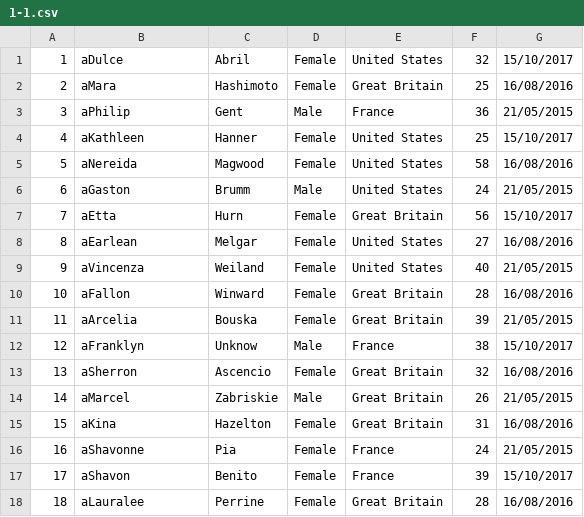
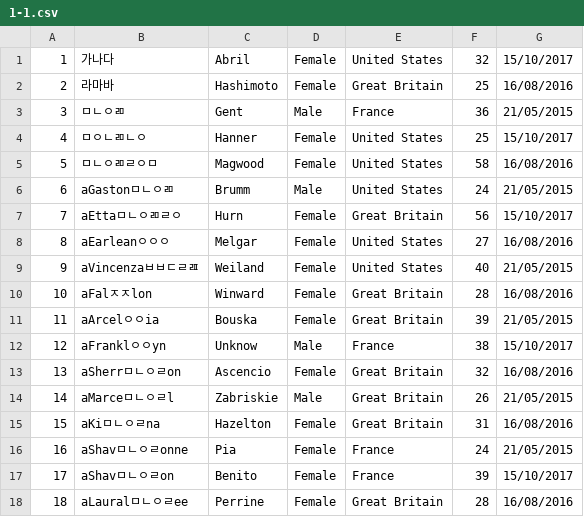
Before and after one commit to 2ood/Exam-Generator, a CSV file: PUT_YOUR_QUESTION_FILES_HERE/1/1-1.csv, drawn as a sheet.

```diff
--- a/PUT_YOUR_QUESTION_FILES_HERE/1/1-1.csv
+++ b/PUT_YOUR_QUESTION_FILES_HERE/1/1-1.csv
@@ -1,18 +1,18 @@
-1,aDulce,Abril,Female,United States,32,15/10/2017
-2,aMara,Hashimoto,Female,Great Britain,25,16/08/2016
-3,aPhilip,Gent,Male,France,36,21/05/2015
-4,aKathleen,Hanner,Female,United States,25,15/10/2017
-5,aNereida,Magwood,Female,United States,58,16/08/2016
-6,aGaston,Brumm,Male,United States,24,21/05/2015
-7,aEtta,Hurn,Female,Great Britain,56,15/10/2017
-8,aEarlean,Melgar,Female,United States,27,16/08/2016
-9,aVincenza,Weiland,Female,United States,40,21/05/2015
-10,aFallon,Winward,Female,Great Britain,28,16/08/2016
-11,aArcelia,Bouska,Female,Great Britain,39,21/05/2015
-12,aFranklyn,Unknow,Male,France,38,15/10/2017
-13,aSherron,Ascencio,Female,Great Britain,32,16/08/2016
-14,aMarcel,Zabriskie,Male,Great Britain,26,21/05/2015
-15,aKina,Hazelton,Female,Great Britain,31,16/08/2016
-16,aShavonne,Pia,Female,France,24,21/05/2015
-17,aShavon,Benito,Female,France,39,15/10/2017
-18,aLauralee,Perrine,Female,Great Britain,28,16/08/2016
+1,가나다,Abril,Female,United States,32,15/10/2017
+2,라마바,Hashimoto,Female,Great Britain,25,16/08/2016
+3,ㅁㄴㅇㄻ,Gent,Male,France,36,21/05/2015
+4,ㅁㅇㄴㄻㄴㅇ,Hanner,Female,United States,25,15/10/2017
+5,ㅁㄴㅇㄻㄹㅇㅁ,Magwood,Female,United States,58,16/08/2016
+6,aGastonㅁㄴㅇㄻ,Brumm,Male,United States,24,21/05/2015
+7,aEttaㅁㄴㅇㄻㄹㅇ,Hurn,Female,Great Britain,56,15/10/2017
+8,aEarleanㅇㅇㅇ,Melgar,Female,United States,27,16/08/2016
+9,aVincenzaㅂㅂㄷㄹㄿ,Weiland,Female,United States,40,21/05/2015
+10,aFalㅈㅈlon,Winward,Female,Great Britain,28,16/08/2016
+11,aArcelㅇㅇia,Bouska,Female,Great Britain,39,21/05/2015
+12,aFranklㅇㅇyn,Unknow,Male,France,38,15/10/2017
+13,aSherrㅁㄴㅇㄹon,Ascencio,Female,Great Britain,32,16/08/2016
+14,aMarceㅁㄴㅇㄹl,Zabriskie,Male,Great Britain,26,21/05/2015
+15,aKiㅁㄴㅇㄹna,Hazelton,Female,Great Britain,31,16/08/2016
+16,aShavㅁㄴㅇㄹonne,Pia,Female,France,24,21/05/2015
+17,aShavㅁㄴㅇㄹon,Benito,Female,France,39,15/10/2017
+18,aLauralㅁㄴㅇㄹee,Perrine,Female,Great Britain,28,16/08/2016
```
Also changed, not shown: 15 other files.
